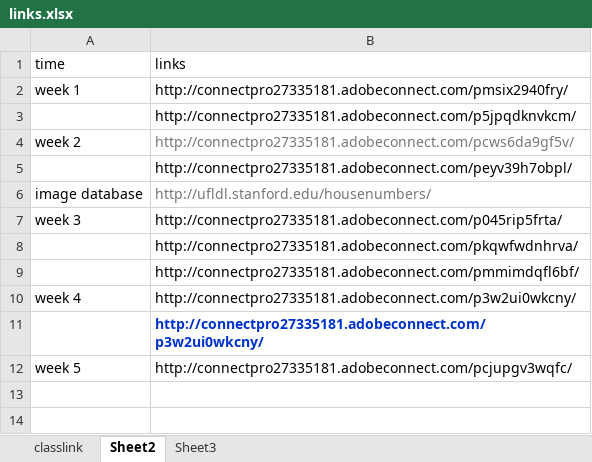
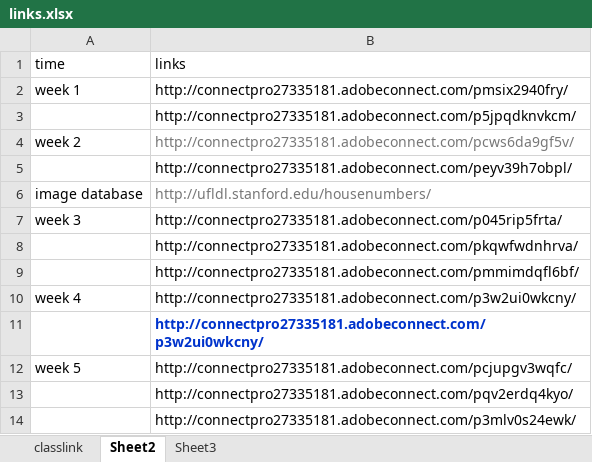
Before and after one commit to Allen0517/machine_learning, an Excel workbook: links.xlsx, sheet Sheet2, drawn as a sheet; values as stored, in another font and other column widths than the file's, no borders; the diff names each change by its address in the sheet, - before the commit and + after, or states it on an @@ line.

```diff
--- a/links.xlsx (sheet Sheet2)
+++ b/links.xlsx (sheet Sheet2)
+row 13:  | http://connectpro27335181.adobeconnect.com/pqv2erdq4kyo/
+row 14:  | http://connectpro27335181.adobeconnect.com/p3mlv0s24ewk/
```
Also changed, not shown: sheet Sheet3, sheet classlink, 5 other files.
